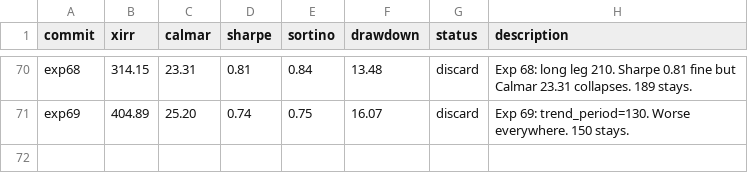
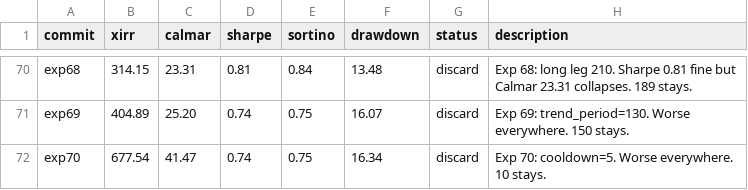
Before and after one commit to meet-minimalist/Backtrader-experiments, a TSV file: results.tsv, drawn as a sheet; only a part is shown, gaps mark what is left out; the diff names each change by its address in the sheet, - before the commit and + after, or states it on an @@ line.

```diff
--- a/results.tsv
+++ b/results.tsv
+row 72: exp70 | 677.54 | 41.47 | 0.74 | 0.75 | 16.34 | discard | Exp 70: cooldown=5. Worse everywhere. 10 stays.
```
